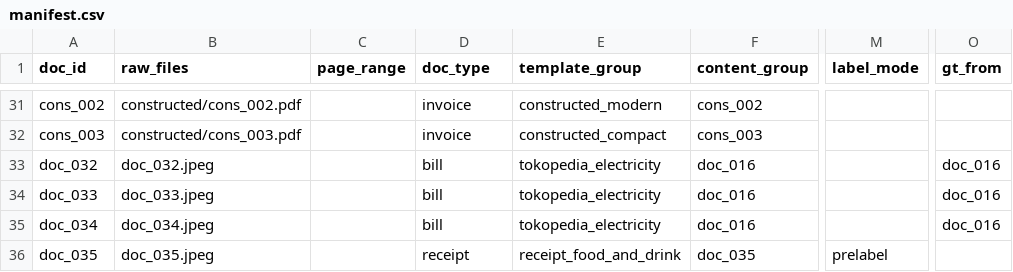
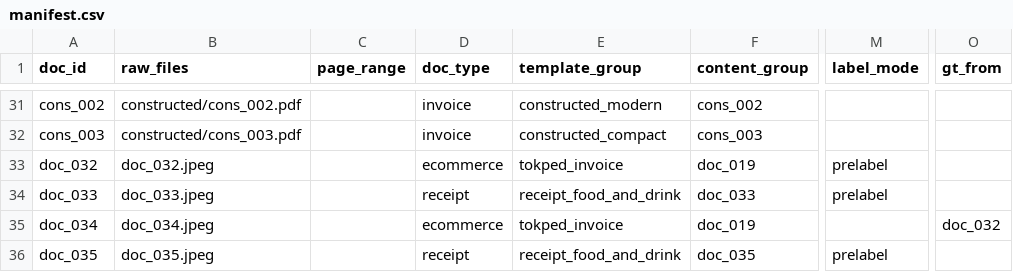
Before and after one commit to fajruniceguy/invoice-extraction-eval, a CSV file: data/manifest.csv, drawn as a sheet; only a part is shown, gaps mark what is left out; the diff names each change by its address in the sheet, - before the commit and + after, or states it on an @@ line.

```diff
--- a/data/manifest.csv
+++ b/data/manifest.csv
-D33 (doc_type): bill
+D33 (doc_type): ecommerce
-E33 (template_group): tokopedia_electricity
+E33 (template_group): tokped_invoice
-F33 (content_group): doc_016
+F33 (content_group): doc_019
-M33:M34 (label_mode): (empty)
+M33:M34 (label_mode): prelabel
-O33:O34 (gt_from): doc_016
+O33:O34 (gt_from): (empty)
-D34 (doc_type): bill
+D34 (doc_type): receipt
-E34 (template_group): tokopedia_electricity
+E34 (template_group): receipt_food_and_drink
-F34 (content_group): doc_016
+F34 (content_group): doc_033
-D35 (doc_type): bill
+D35 (doc_type): ecommerce
-E35 (template_group): tokopedia_electricity
+E35 (template_group): tokped_invoice
-F35 (content_group): doc_016
+F35 (content_group): doc_019
-O35 (gt_from): doc_016
+O35 (gt_from): doc_032
```
Also changed, not shown: 3 other files.
